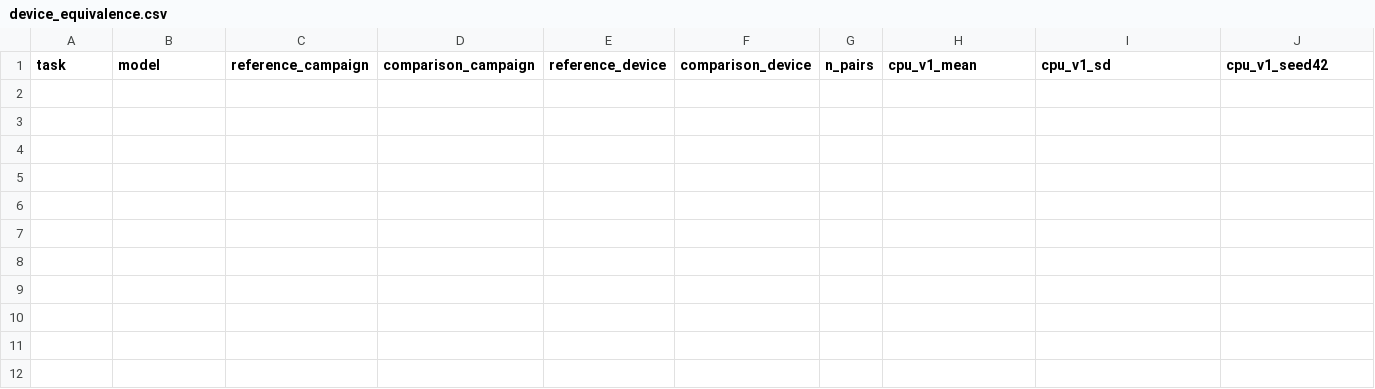
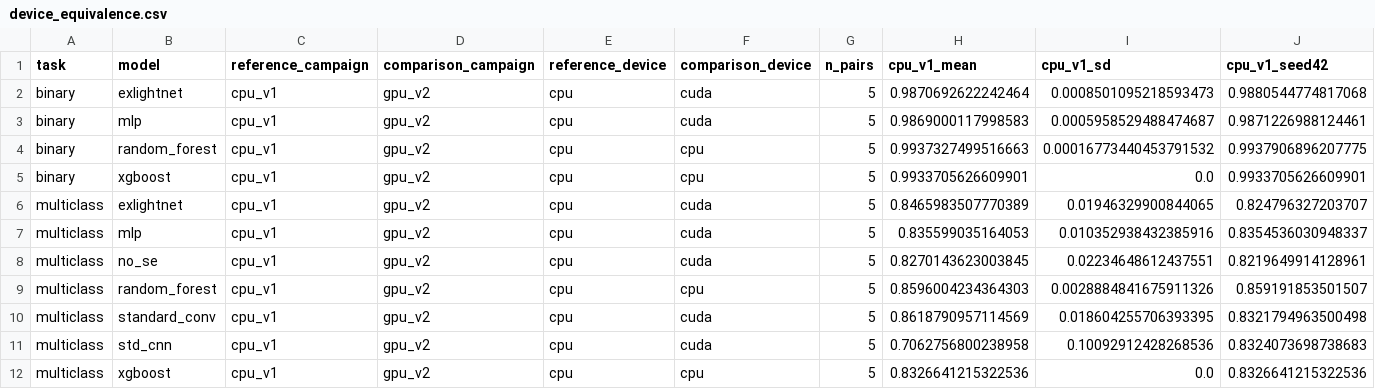
Before and after one commit to emadfaghihi/exlightnet-reproduction, a CSV file: artifacts/stats_gpu_v2/device_equivalence.csv, drawn as a sheet; only a part is shown; rows hold the shown columns only; the diff names each change by its address in the sheet, - before the commit and + after, or states it on an @@ line.

```diff
--- a/artifacts/stats_gpu_v2/device_equivalence.csv
+++ b/artifacts/stats_gpu_v2/device_equivalence.csv
+row 2: binary | exlightnet | cpu_v1 | gpu_v2 | cpu | cuda | 5 | 0.9870692622242464 | 0.0008501095218593473 | 0.9880544774817068
+row 3: binary | mlp | cpu_v1 | gpu_v2 | cpu | cuda | 5 | 0.9869000117998583 | 0.0005958529488474687 | 0.9871226988124461
+row 4: binary | random_forest | cpu_v1 | gpu_v2 | cpu | cpu | 5 | 0.9937327499516663 | 0.00016773440453791532 | 0.9937906896207775
+row 5: binary | xgboost | cpu_v1 | gpu_v2 | cpu | cpu | 5 | 0.9933705626609901 | 0.0 | 0.9933705626609901
+row 6: multiclass | exlightnet | cpu_v1 | gpu_v2 | cpu | cuda | 5 | 0.8465983507770389 | 0.01946329900844065 | 0.824796327203707
+row 7: multiclass | mlp | cpu_v1 | gpu_v2 | cpu | cuda | 5 | 0.835599035164053 | 0.010352938432385916 | 0.8354536030948337
+row 8: multiclass | no_se | cpu_v1 | gpu_v2 | cpu | cuda | 5 | 0.8270143623003845 | 0.02234648612437551 | 0.8219649914128961
+row 9: multiclass | random_forest | cpu_v1 | gpu_v2 | cpu | cpu | 5 | 0.8596004234364303 | 0.0028884841675911326 | 0.859191853501507
+row 10: multiclass | standard_conv | cpu_v1 | gpu_v2 | cpu | cuda | 5 | 0.8618790957114569 | 0.018604255706393395 | 0.8321794963500498
+row 11: multiclass | std_cnn | cpu_v1 | gpu_v2 | cpu | cuda | 5 | 0.7062756800238958 | 0.10092912428268536 | 0.8324073698738683
+row 12: multiclass | xgboost | cpu_v1 | gpu_v2 | cpu | cpu | 5 | 0.8326641215322536 | 0.0 | 0.8326641215322536
```
Also changed, not shown: artifacts/stats_gpu_v2/determinism.csv, artifacts/stats_gpu_v2/early_stopping_hypothesis.csv, 11 other files.
